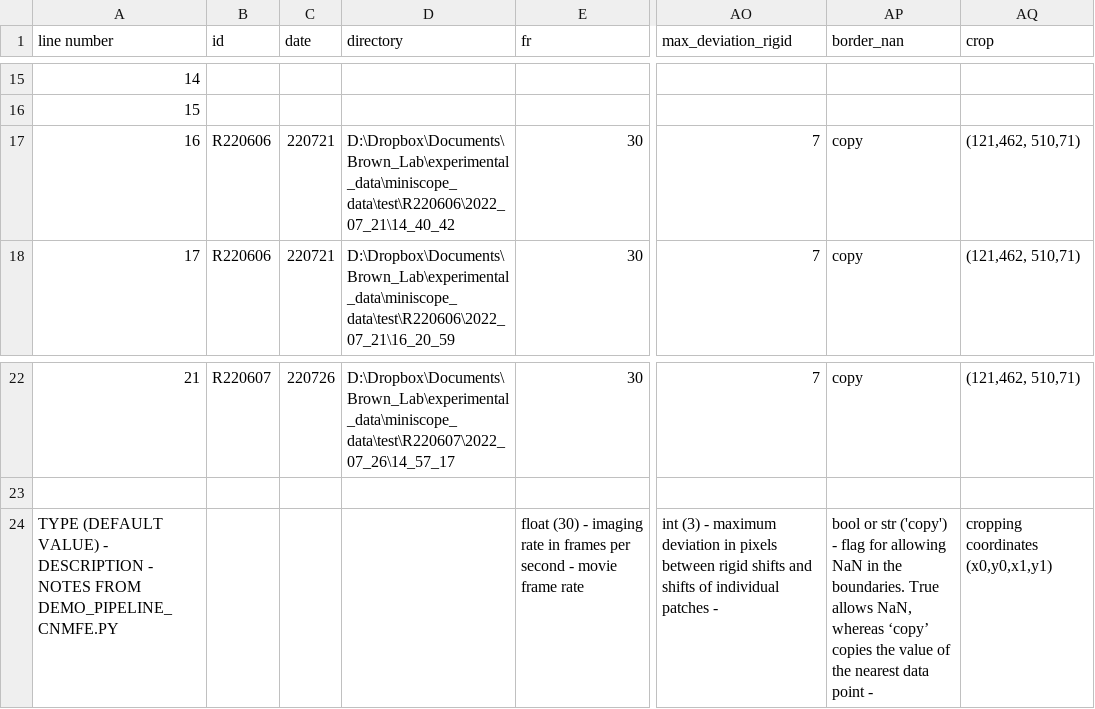
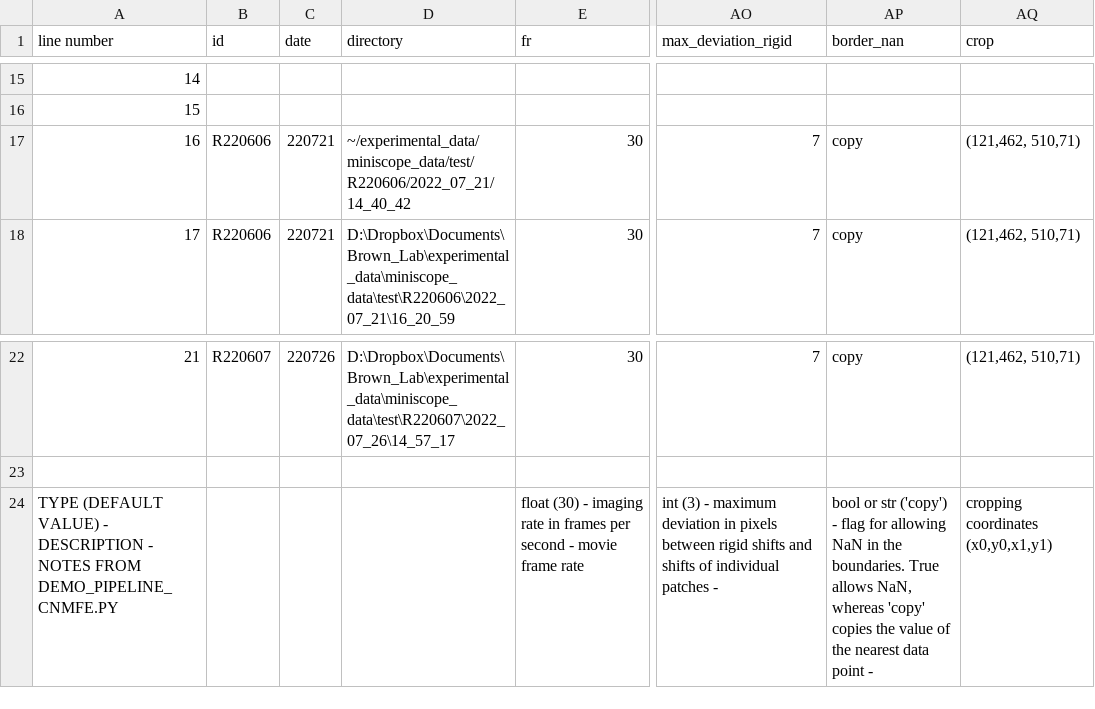
Before and after one commit to reedpen/ace, a CSV file: analysis_parameters.csv, drawn as a sheet; only a part is shown, gaps mark what is left out; the diff names each change by its address in the sheet, - before the commit and + after, or states it on an @@ line.

```diff
--- a/analysis_parameters.csv
+++ b/analysis_parameters.csv
-D17 (directory): D:\Dropbox\Documents\Brown_Lab\experimental_data\miniscope_data\test\R220606\2022_07_21\14_40_42
+D17 (directory): ~/experimental_data/miniscope_data/test/R220606/2022_07_21/14_40_42
-AP24 (border_nan): …NaN, whereas ‘copy’ copies the…
+AP24 (border_nan): …NaN, whereas 'copy' copies the…
```
Also changed, not shown: experiments.csv, 2 other files.
